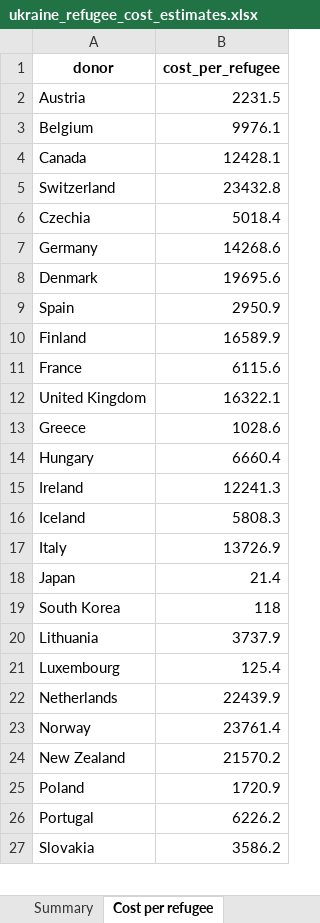
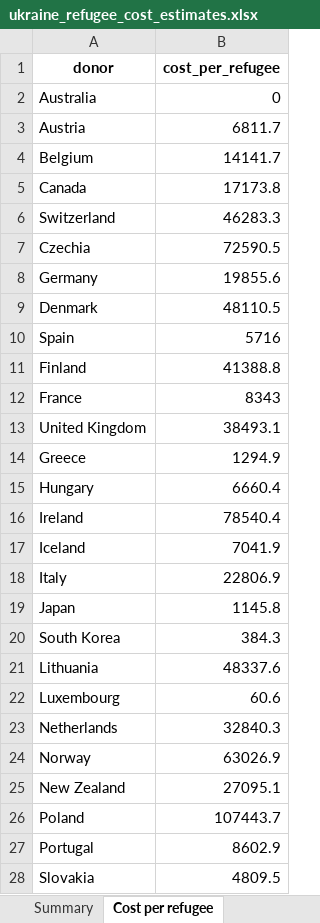
Before and after one commit to ONEcampaign/ukraine_oda_tracker, an Excel workbook: output/ukraine_refugee_cost_estimates.xlsx, sheet Cost per refugee, drawn as a sheet; only a part is shown; values as stored, in another font and other column widths than the file's, no borders; addresses are those after the commit; the diff covers the shown part only; the diff names each change by its address in the sheet, - before the commit and + after, or states it on an @@ line.

```diff
--- a/output/ukraine_refugee_cost_estimates.xlsx (sheet Cost per refugee)
+++ b/output/ukraine_refugee_cost_estimates.xlsx (sheet Cost per refugee)
+row 2: Australia | 0
-B3 (cost_per_refugee): 2231.5
+B3 (cost_per_refugee): 6811.7
-B4 (cost_per_refugee): 9976.1
+B4 (cost_per_refugee): 14141.7
-B5 (cost_per_refugee): 12428.1
+B5 (cost_per_refugee): 17173.8
-B6 (cost_per_refugee): 23432.8
+B6 (cost_per_refugee): 46283.3
-B7 (cost_per_refugee): 5018.4
+B7 (cost_per_refugee): 72590.5
-B8 (cost_per_refugee): 14268.6
+B8 (cost_per_refugee): 19855.6
-B9 (cost_per_refugee): 19695.6
+B9 (cost_per_refugee): 48110.5
-B10 (cost_per_refugee): 2950.9
+B10 (cost_per_refugee): 5716
-B11 (cost_per_refugee): 16589.9
+B11 (cost_per_refugee): 41388.8
-B12 (cost_per_refugee): 6115.6
+B12 (cost_per_refugee): 8343
-B13 (cost_per_refugee): 16322.1
+B13 (cost_per_refugee): 38493.1
-B14 (cost_per_refugee): 1028.6
+B14 (cost_per_refugee): 1294.9
-B16 (cost_per_refugee): 12241.3
+B16 (cost_per_refugee): 78540.4
-B17 (cost_per_refugee): 5808.3
+B17 (cost_per_refugee): 7041.9
-B18 (cost_per_refugee): 13726.9
+B18 (cost_per_refugee): 22806.9
-B19 (cost_per_refugee): 21.4
+B19 (cost_per_refugee): 1145.8
-B20 (cost_per_refugee): 118
+B20 (cost_per_refugee): 384.3
-B21 (cost_per_refugee): 3737.9
+B21 (cost_per_refugee): 48337.6
-B22 (cost_per_refugee): 125.4
+B22 (cost_per_refugee): 60.6
-B23 (cost_per_refugee): 22439.9
+B23 (cost_per_refugee): 32840.3
-B24 (cost_per_refugee): 23761.4
+B24 (cost_per_refugee): 63026.9
-B25 (cost_per_refugee): 21570.2
+B25 (cost_per_refugee): 27095.1
-B26 (cost_per_refugee): 1720.9
+B26 (cost_per_refugee): 107443.7
-B27 (cost_per_refugee): 6226.2
+B27 (cost_per_refugee): 8602.9
-B28 (cost_per_refugee): 3586.2
+B28 (cost_per_refugee): 4809.5
```
Also changed, not shown: 3 edited cells elsewhere in this sheet, sheet Summary, 11 other files.
